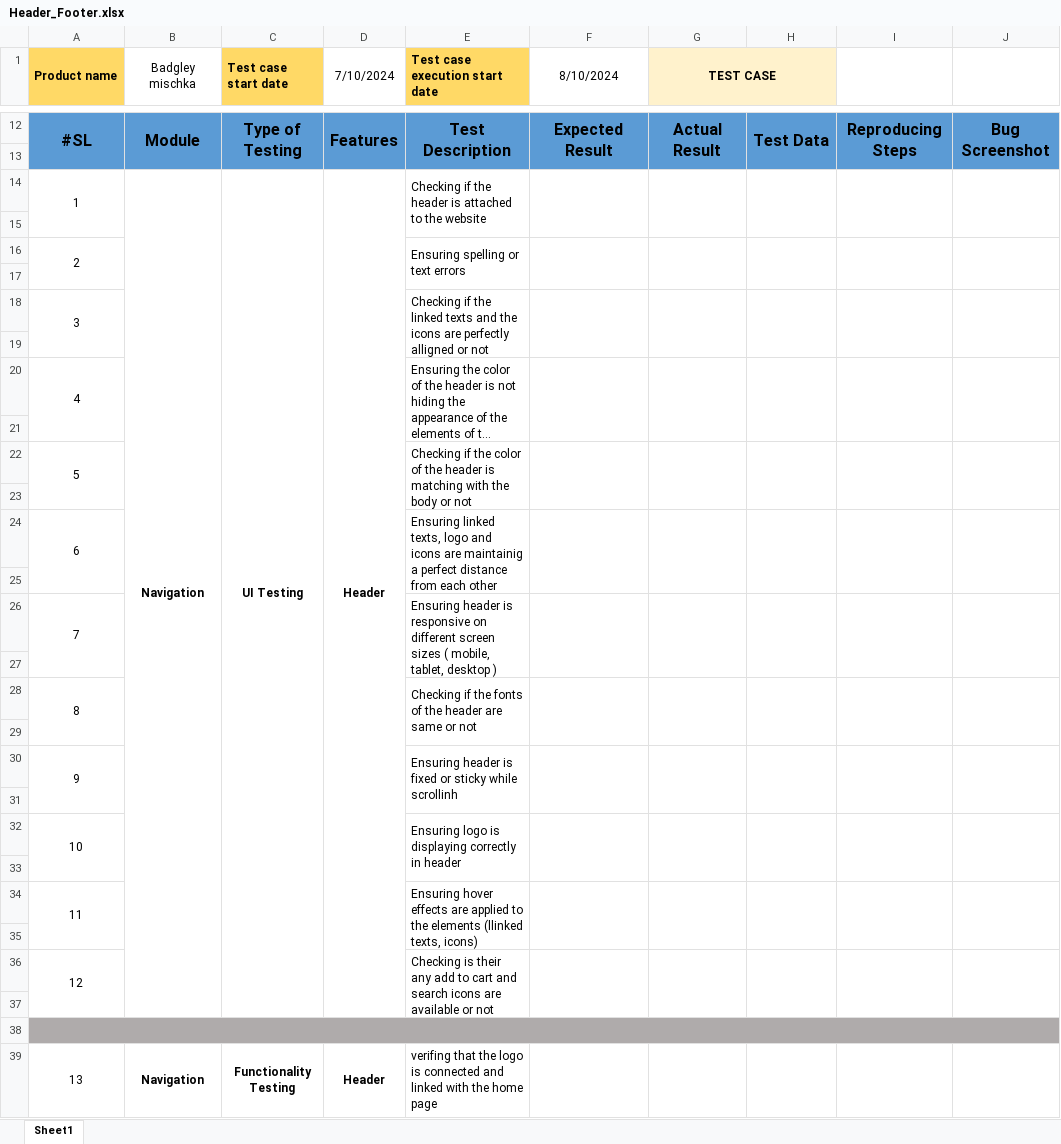
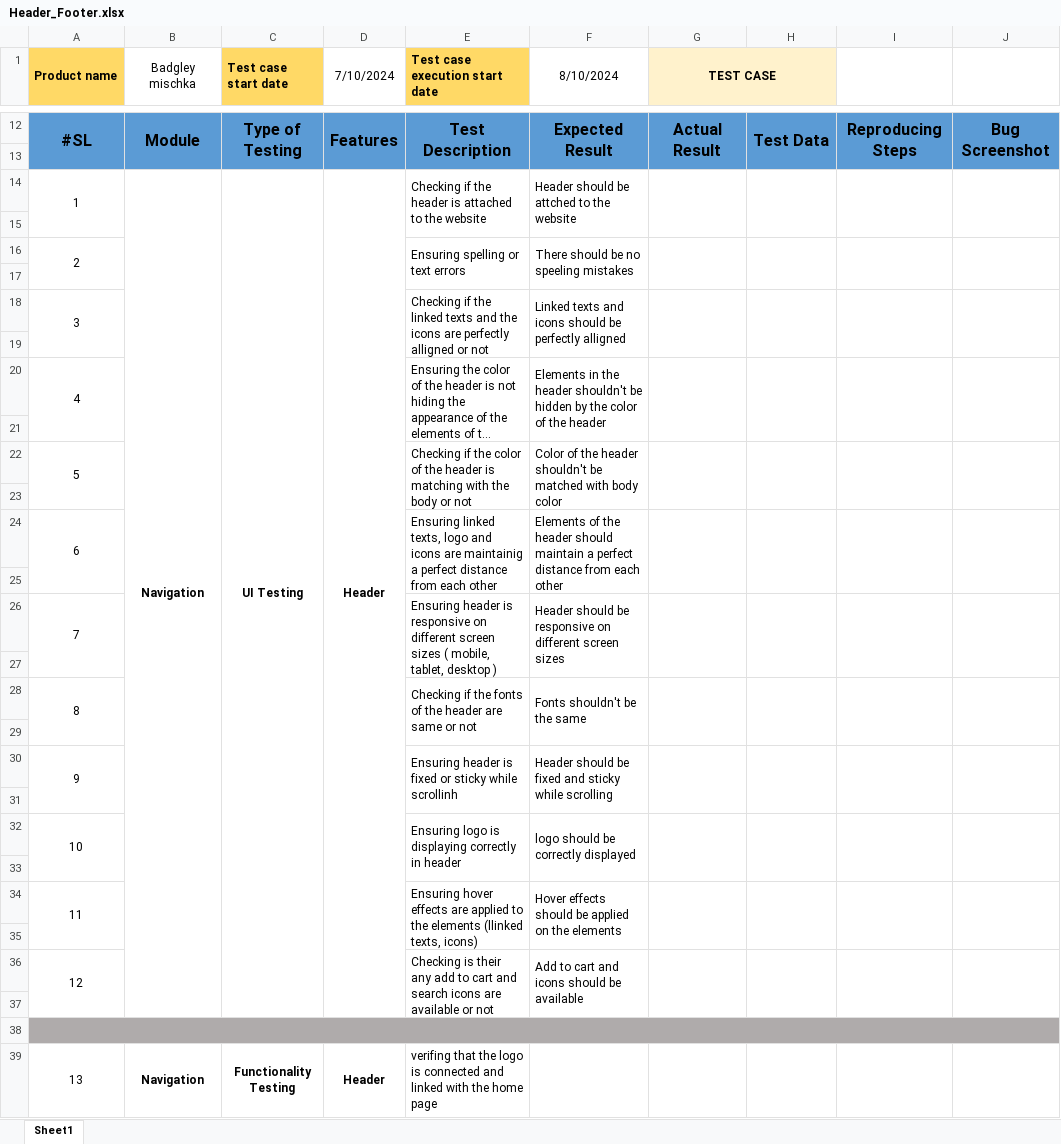
Before and after one commit to Rafiuzzaman59/Manual-Testing_Ecommerce-Project, an Excel workbook: Header_Footer.xlsx, sheet Sheet1, drawn as a sheet; only a part is shown, gaps mark what is left out; long unchanged cells end in …; values as stored, in another font and other column widths than the file's, no borders; the diff names each change by its address in the sheet, - before the commit and + after, or states it on an @@ line.

Commit message:
Updated excel file with data

```diff
--- a/Header_Footer.xlsx (sheet Sheet1)
+++ b/Header_Footer.xlsx (sheet Sheet1)
-F14 (8/10/2024): (empty)
+F14 (8/10/2024): Header should be attched to the website
-F16 (8/10/2024): (empty)
+F16 (8/10/2024): There should be no speeling mistakes
-F18 (8/10/2024): (empty)
+F18 (8/10/2024): Linked texts and icons should be perfectly alligned
-F20 (8/10/2024): (empty)
+F20 (8/10/2024): Elements in the header shouldn't be hidden by the color of the header
-F22 (8/10/2024): (empty)
+F22 (8/10/2024): Color of the header shouldn't be matched with body color
-F24 (8/10/2024): (empty)
+F24 (8/10/2024): Elements of the header should maintain a perfect distance from each other
-F26 (8/10/2024): (empty)
+F26 (8/10/2024): Header should be responsive on different screen sizes
-F28 (8/10/2024): (empty)
+F28 (8/10/2024): Fonts shouldn't be the same
-F30 (8/10/2024): (empty)
+F30 (8/10/2024): Header should be fixed and sticky while scrolling
-F32 (8/10/2024): (empty)
+F32 (8/10/2024): logo should be correctly displayed
-F34 (8/10/2024): (empty)
+F34 (8/10/2024): Hover effects should be applied on the elements
-F36 (8/10/2024): (empty)
+F36 (8/10/2024): Add to cart and icons should be available
```
